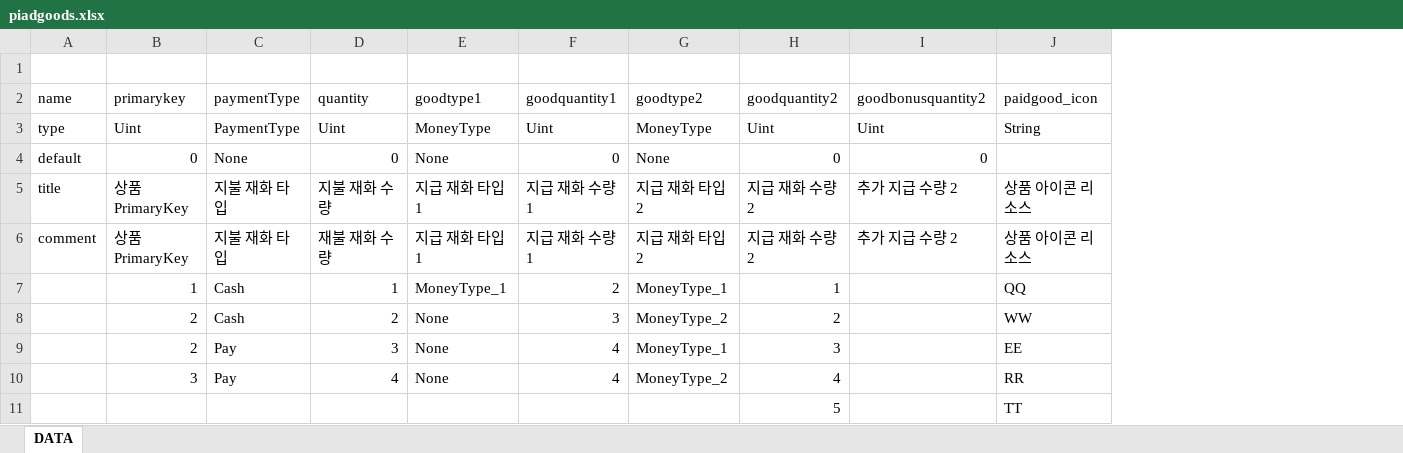
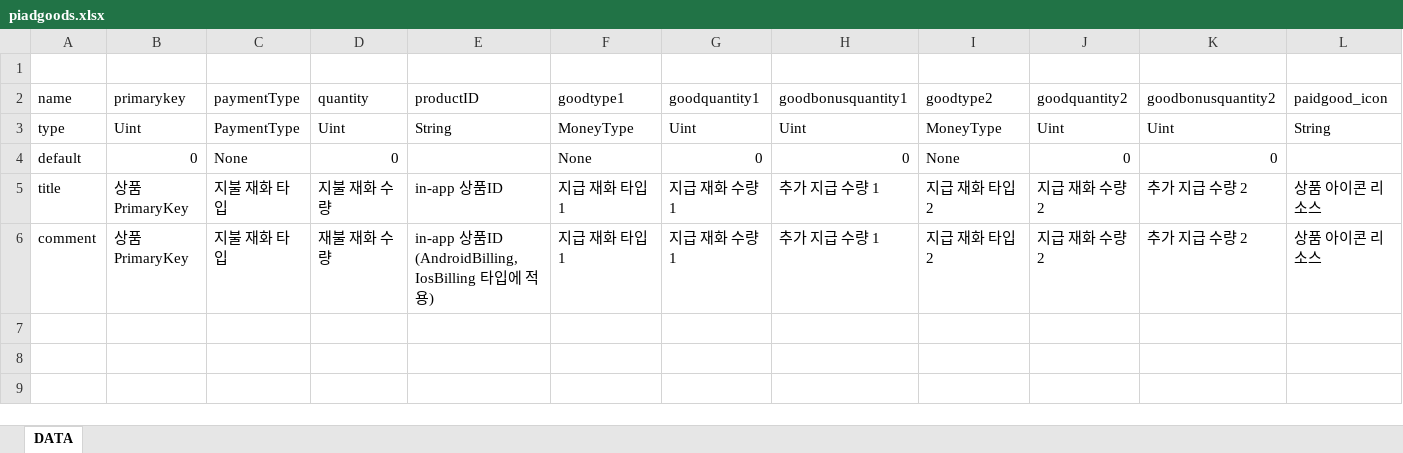
Before and after one commit to golbeng-original/table_generator_cli, an Excel workbook: src/parser/temp_generate/piadgoods.xlsx, sheet DATA, drawn as a sheet; values as stored, in another font and other column widths than the file's, no borders; removed rows and columns are numbered as before the commit, all else as after; ↵ is a line break in a cell; the diff names each change by its address in the sheet, - before the commit and + after, or states it on an @@ line.

Commit message:
schema 생성 기능 완료 data 생성 기능 완료 enum 생성 기능 완료 schema.xlsx <-> data.xlsx 동기화 기능 완료
enum-generate command 작업 완료
class-generate command 작업 완료
data-generate command 작업 완료
schema-sync command 작업 완료
schema-new-data command 작업 완료

```diff
--- a/src/parser/temp_generate/piadgoods.xlsx (sheet DATA)
+++ b/src/parser/temp_generate/piadgoods.xlsx (sheet DATA)
+column E (productID), rows 3-6: String |  | in-app 상품ID | in-app 상품ID ↵ (AndroidBilling, IosBilling 타입에 적용)
+column H (goodbonusquantity1), rows 3-6: Uint | 0 | 추가 지급 수량 1 | 추가 지급 수량 1
-row 7:  | 1 | Cash | 1 | MoneyType_1 | 2 | MoneyType_1 | 1 |  | QQ
-row 8:  | 2 | Cash | 2 | None | 3 | MoneyType_2 | 2 |  | WW
-row 9:  | 2 | Pay | 3 | None | 4 | MoneyType_1 | 3 |  | EE
-row 10:  | 3 | Pay | 4 | None | 4 | MoneyType_2 | 4 |  | RR
-row 11:  |  |  |  |  |  |  | 5 |  | TT
```
Also changed, not shown: 46 other files.
